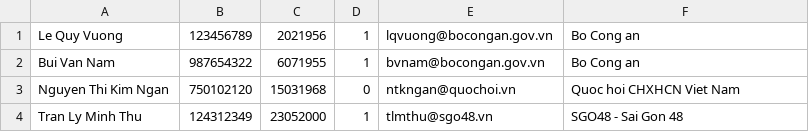
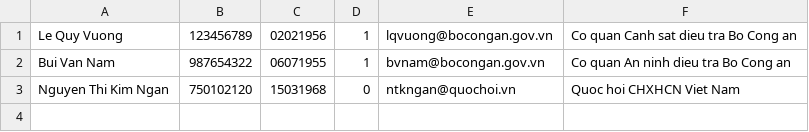
Before and after one commit to lhtlhtrieu036/LibManager, a CSV file: LibManager/docGia.csv, drawn as a sheet.

```diff
--- a/LibManager/docGia.csv
+++ b/LibManager/docGia.csv
@@ -1,4 +1,3 @@
-Le Quy Vuong,123456789,2021956,1,lqvuong@bocongan.gov.vn,Bo Cong an
-Bui Van Nam,987654322,6071955,1,bvnam@bocongan.gov.vn,Bo Cong an
+Le Quy Vuong,123456789,02021956,1,lqvuong@bocongan.gov.vn,Co quan Canh sat dieu tra Bo Cong an
+Bui Van Nam,987654322,06071955,1,bvnam@bocongan.gov.vn,Co quan An ninh dieu tra Bo Cong an
 Nguyen Thi Kim Ngan,750102120,15031968,0,ntkngan@quochoi.vn,Quoc hoi CHXHCN Viet Nam
-Tran Ly Minh Thu,124312349,23052000,1,tlmthu@sgo48.vn,SGO48  - Sai Gon 48
```
Also changed, not shown: 4 other files.
